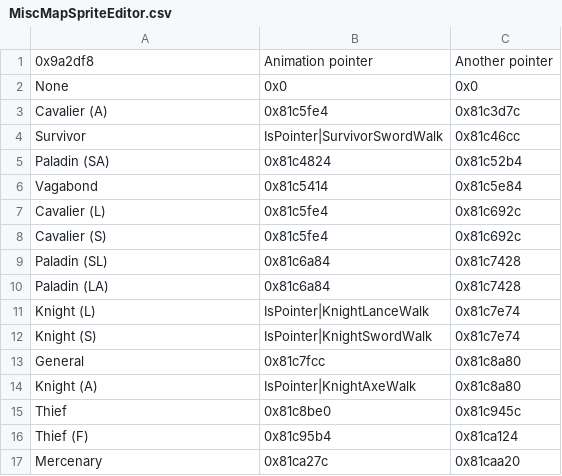
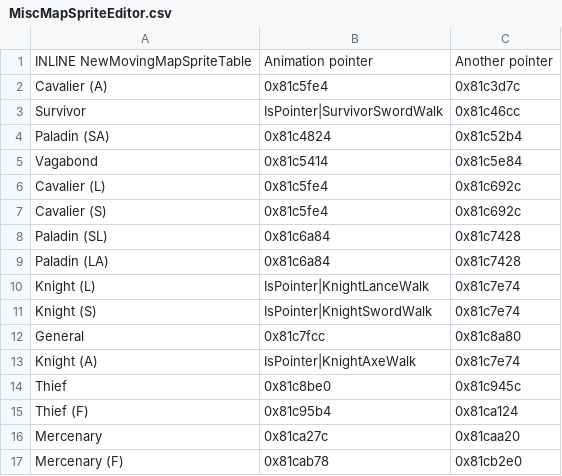
Before and after one commit to Kyrads/Apocalyphone, a CSV file: Tables/NightmareModules/MapSpriteEditors/MiscMapSpriteEditor.csv, drawn as a sheet; only a part is shown; the shorter side is filled out with more unchanged rows.

```diff
--- a/Tables/NightmareModules/MapSpriteEditors/MiscMapSpriteEditor.csv
+++ b/Tables/NightmareModules/MapSpriteEditors/MiscMapSpriteEditor.csv
@@ -1,3 +1,2 @@
-0x9a2df8,Animation pointer,Another pointer
-None,0x0,0x0
+INLINE NewMovingMapSpriteTable,Animation pointer,Another pointer
 Cavalier (A),0x81c5fe4,0x81c3d7c
@@ -13,3 +12,3 @@ Knight (S),IsPointer|KnightSwordWalk,0x81c7e74
 General,0x81c7fcc,0x81c8a80
-Knight (A),IsPointer|KnightAxeWalk,0x81c8a80
+Knight (A),IsPointer|KnightAxeWalk,0x81c7e74
 Thief,0x81c8be0,0x81c945c
```
Also changed, not shown: Tables/NightmareModules/MapSpriteEditors/StandingMapSpriteEditor.csv, 4 other files.
